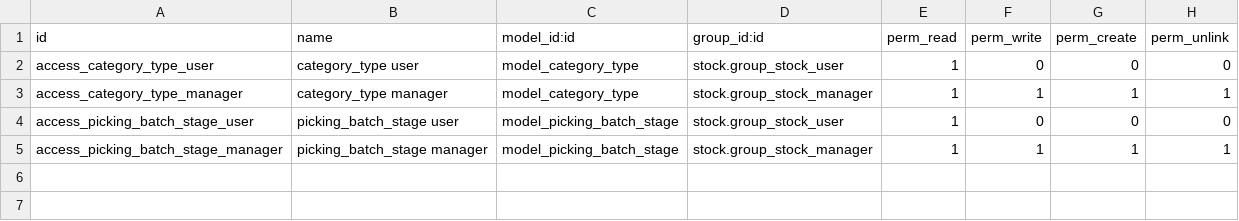
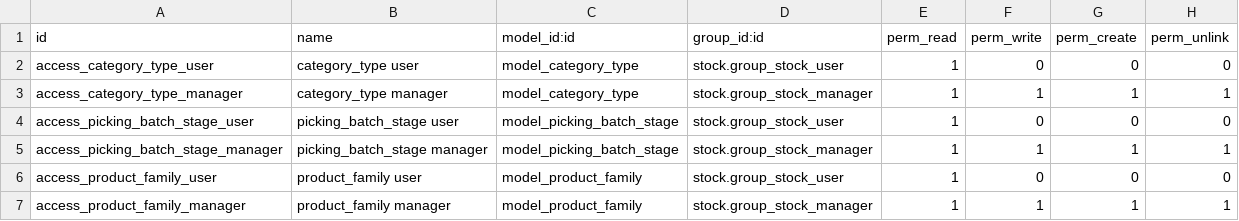
Before and after one commit to alfredoavanzosc/odoo-addons, a CSV file: stock_warehouse_farm/security/ir.model.access.csv, drawn as a sheet.

Commit message:
[14.0][IMP] stock_warehouse_farm: Add product family.

```diff
--- a/stock_warehouse_farm/security/ir.model.access.csv
+++ b/stock_warehouse_farm/security/ir.model.access.csv
@@ -5 +5,3 @@ id,name,model_id:id,group_id:id,perm_read,perm_write,perm_create,perm_unlink
 "access_picking_batch_stage_manager","picking_batch_stage manager","model_picking_batch_stage","stock.group_stock_manager",1,1,1,1
+"access_product_family_user","product_family user","model_product_family","stock.group_stock_user",1,0,0,0
+"access_product_family_manager","product_family manager","model_product_family","stock.group_stock_manager",1,1,1,1
```
Also changed, not shown: 10 other files.
